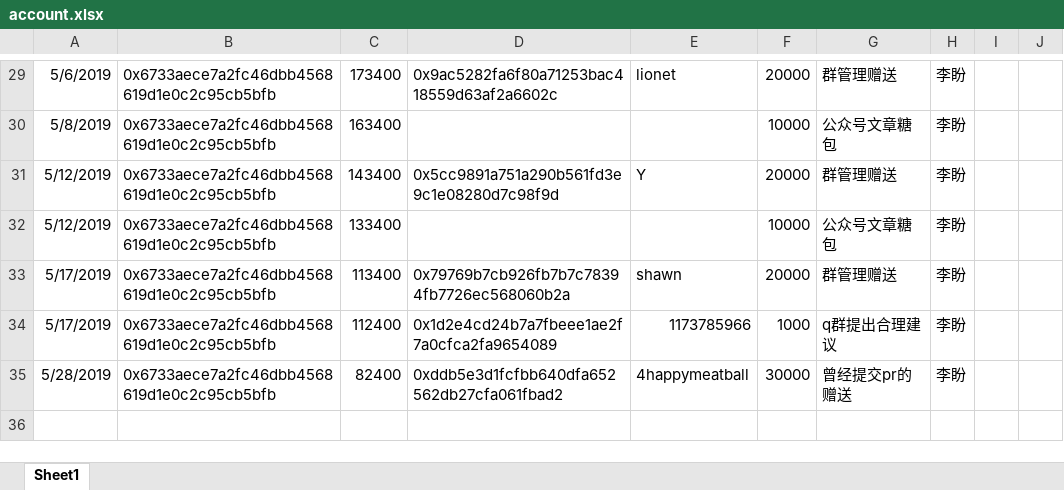
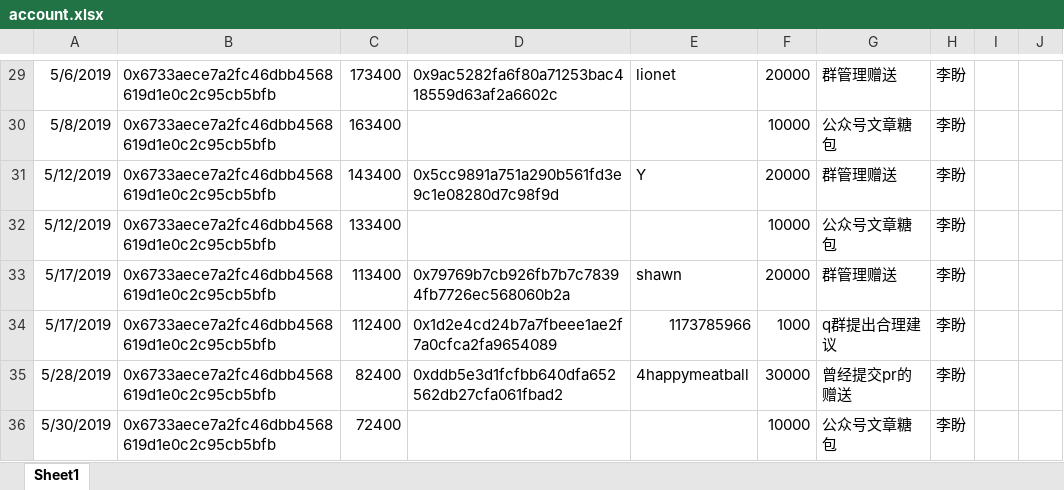
Before and after one commit to lipangit/JZT, an Excel workbook: account.xlsx, sheet Sheet1, drawn as a sheet; only a part is shown, gaps mark what is left out; values as stored, in another font and other column widths than the file's, no borders; the diff names each change by its address in the sheet, - before the commit and + after, or states it on an @@ line.

Commit message:
公众号文章糖包

```diff
--- a/account.xlsx (sheet Sheet1)
+++ b/account.xlsx (sheet Sheet1)
+row 36: 5/30/2019 | 0x6733aece7a2fc46dbb4568619d1e0c2c95cb5bfb | 72400 |  |  | 10000 | 公众号文章糖包 | 李盼
```
